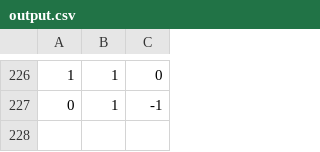
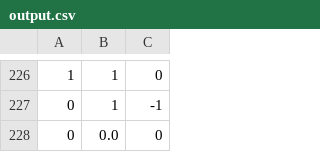
Before and after one commit to AnisHerdev/RockPaperScissor_AIML_Tkinter_CV, a CSV file: output.csv, drawn as a sheet; only a part is shown, gaps mark what is left out; the diff names each change by its address in the sheet, - before the commit and + after, or states it on an @@ line.

Commit message:
Updated output.csv and qtable

```diff
--- a/output.csv
+++ b/output.csv
+row 228: 0 | 0.0 | 0
```
Also changed, not shown: 1 other file.
